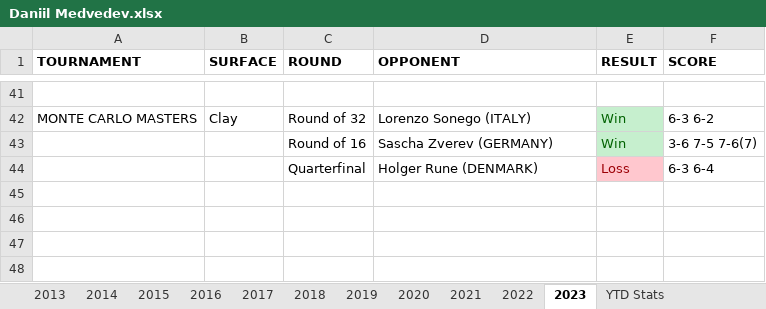
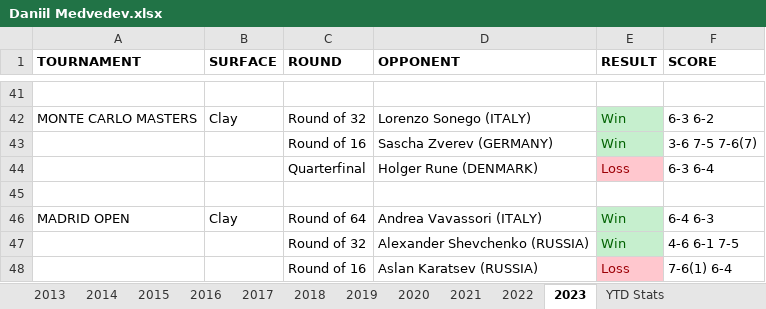
Before and after one commit to soumyavajjhala/soumyavajjhala.github.io, an Excel workbook: Tennis/ATP Tour/Daniil Medvedev.xlsx, sheet 2023, drawn as a sheet; only a part is shown, gaps mark what is left out; values as stored, in another font and other column widths than the file's, no borders; the diff names each change by its address in the sheet, - before the commit and + after, or states it on an @@ line.

```diff
--- a/Tennis/ATP Tour/Daniil Medvedev.xlsx (sheet 2023)
+++ b/Tennis/ATP Tour/Daniil Medvedev.xlsx (sheet 2023)
+row 45: (empty)
+row 46: MADRID OPEN | Clay | Round of 64 | Andrea Vavassori (ITALY) | Win | 6-4 6-3
+row 47:  |  | Round of 32 | Alexander Shevchenko (RUSSIA) | Win | 4-6 6-1 7-5
+row 48:  |  | Round of 16 | Aslan Karatsev (RUSSIA) | Loss | 7-6(1) 6-4
```
Also changed, not shown: sheet 2015, sheet YTD Stats, sheet 2021, sheet 2018, sheet 2019, charts or pictures, Tennis/ATP Tour/ATP YTD Winning Percentile Range Leaderboad.xlsx, Tennis/ATP Tour/Carlos Alcaraz.xlsx, 5 other files.
